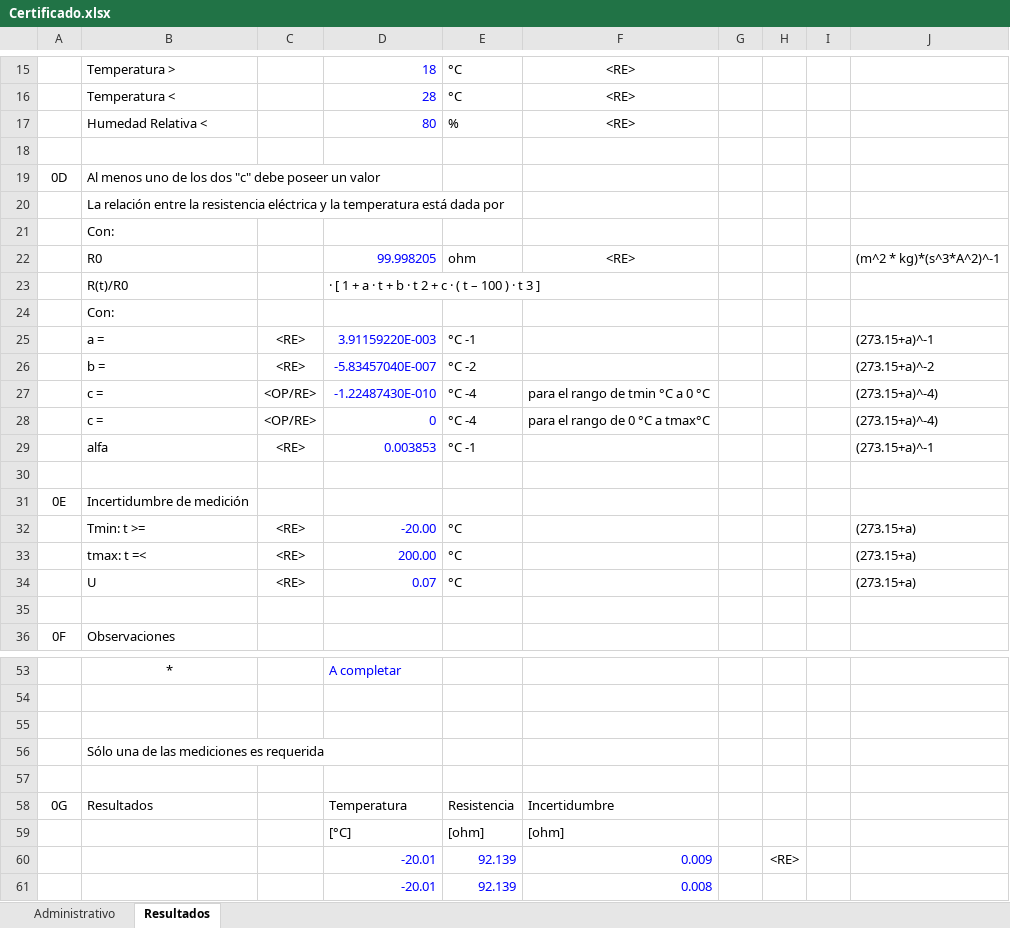
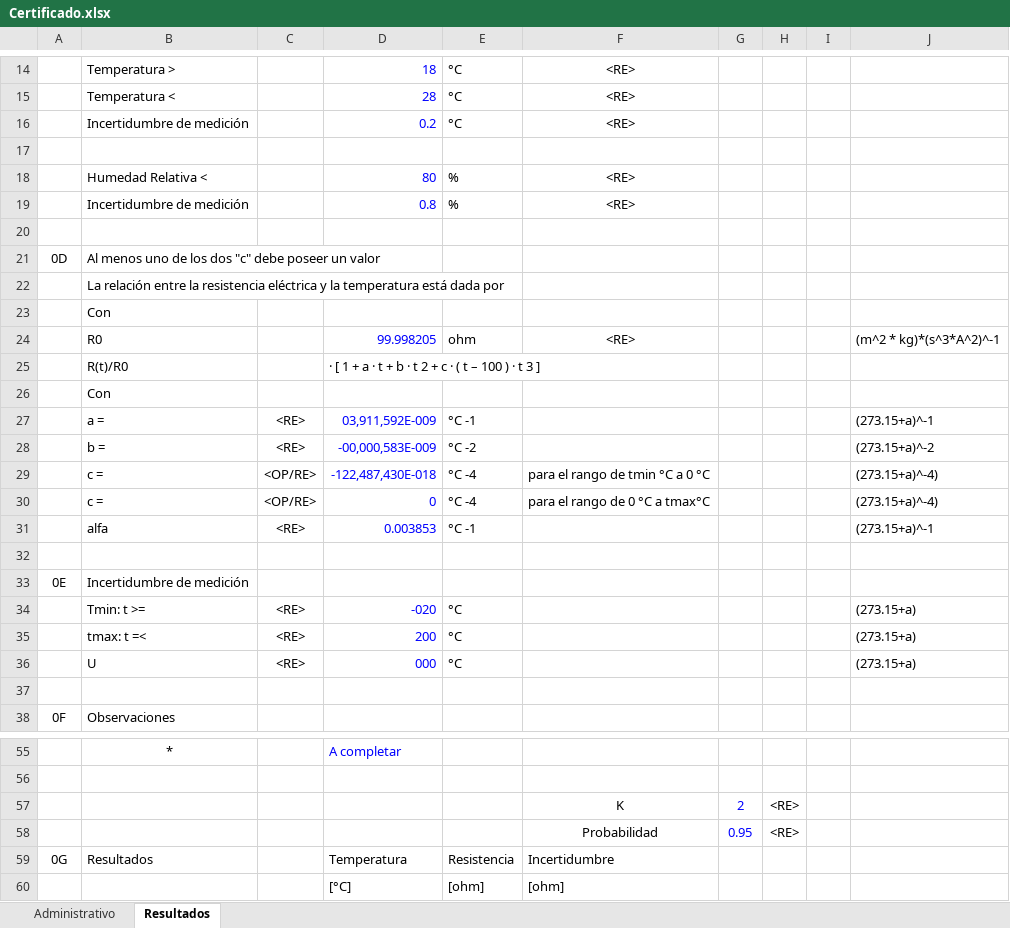
Before and after one commit to santiagomercado/pt-100-dcc, an Excel workbook: Certificado.xlsx, sheet Resultados, drawn as a sheet; only a part is shown, gaps mark what is left out; the shorter side is filled out with more unchanged rows; values as stored, in another font and other column widths than the file's, no borders; removed rows and columns are numbered as before the commit, all else as after; the diff covers the shown part only; the diff names each change by its address in the sheet, - before the commit and + after, or states it on an @@ line.

Commit message:
variable names now in english. owner (adm), K (res)  and probability (res) addedin the spreasheet. "Humedad relativa" changed to "Humedad relativa menor a". Other minor changes have been made to organize better the code.

```diff
--- a/Certificado.xlsx (sheet Resultados)
+++ b/Certificado.xlsx (sheet Resultados)
+row 16:  | Incertidumbre de medición |  | 0.2 | °C | <RE>
+row 17: (empty)
+row 19:  | Incertidumbre de medición |  | 0.8 | % | <RE>
-B23: Con:
+B23: Con
-B26: Con:
+B26: Con
-D27: 3.91159220E-003
+D27: 03,911,592E-009
-D28: -5.83457040E-007
+D28: -00,000,583E-009
-D29: -1.22487430E-010
+D29: -122,487,430E-018
-D34: -20.00
+D34: -020
-D35: 200.00
+D35: 200
-D36: 0.07
+D36: 000
-row 57: (empty)
+row 57:  |  |  |  |  | K | 2 | <RE>
-row 56:  | Sólo una de las mediciones es requerida
-row 58: (empty)
+row 58:  |  |  |  |  | Probabilidad | 0.95 | <RE>
```
Also changed, not shown: 1 removed row, 1 edited cell and cell formats elsewhere in this sheet, sheet Administrativo, formulas that keep their value, 6 other files.
